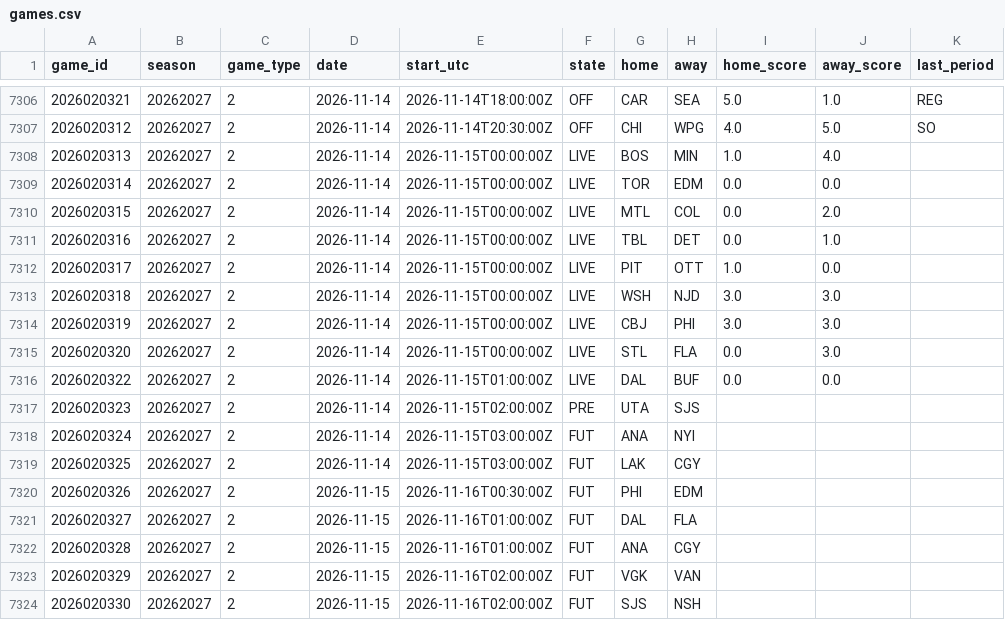
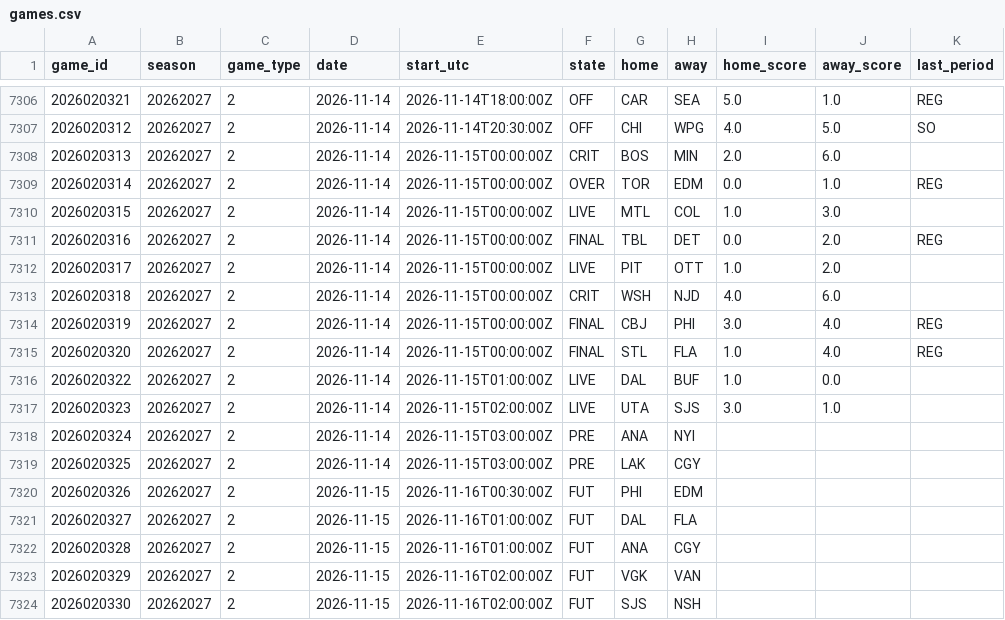
Before and after one commit to 88jackcarr/NHL-odds-betting, a CSV file: data/games.csv, drawn as a sheet; only a part is shown, gaps mark what is left out.

```diff
--- a/data/games.csv
+++ b/data/games.csv
@@ -7307,14 +7307,14 @@ game_id,season,game_type,date,start_utc,state,home,away,home_score,away_score,la
 2026020312,20262027,2,2026-11-14,2026-11-14T20:30:00Z,OFF,CHI,WPG,4.0,5.0,SO
-2026020313,20262027,2,2026-11-14,2026-11-15T00:00:00Z,LIVE,BOS,MIN,1.0,4.0,
-2026020314,20262027,2,2026-11-14,2026-11-15T00:00:00Z,LIVE,TOR,EDM,0.0,0.0,
-2026020315,20262027,2,2026-11-14,2026-11-15T00:00:00Z,LIVE,MTL,COL,0.0,2.0,
-2026020316,20262027,2,2026-11-14,2026-11-15T00:00:00Z,LIVE,TBL,DET,0.0,1.0,
-2026020317,20262027,2,2026-11-14,2026-11-15T00:00:00Z,LIVE,PIT,OTT,1.0,0.0,
-2026020318,20262027,2,2026-11-14,2026-11-15T00:00:00Z,LIVE,WSH,NJD,3.0,3.0,
-2026020319,20262027,2,2026-11-14,2026-11-15T00:00:00Z,LIVE,CBJ,PHI,3.0,3.0,
-2026020320,20262027,2,2026-11-14,2026-11-15T00:00:00Z,LIVE,STL,FLA,0.0,3.0,
-2026020322,20262027,2,2026-11-14,2026-11-15T01:00:00Z,LIVE,DAL,BUF,0.0,0.0,
-2026020323,20262027,2,2026-11-14,2026-11-15T02:00:00Z,PRE,UTA,SJS,,,
-2026020324,20262027,2,2026-11-14,2026-11-15T03:00:00Z,FUT,ANA,NYI,,,
-2026020325,20262027,2,2026-11-14,2026-11-15T03:00:00Z,FUT,LAK,CGY,,,
+2026020313,20262027,2,2026-11-14,2026-11-15T00:00:00Z,CRIT,BOS,MIN,2.0,6.0,
+2026020314,20262027,2,2026-11-14,2026-11-15T00:00:00Z,OVER,TOR,EDM,0.0,1.0,REG
+2026020315,20262027,2,2026-11-14,2026-11-15T00:00:00Z,LIVE,MTL,COL,1.0,3.0,
+2026020316,20262027,2,2026-11-14,2026-11-15T00:00:00Z,FINAL,TBL,DET,0.0,2.0,REG
+2026020317,20262027,2,2026-11-14,2026-11-15T00:00:00Z,LIVE,PIT,OTT,1.0,2.0,
+2026020318,20262027,2,2026-11-14,2026-11-15T00:00:00Z,CRIT,WSH,NJD,4.0,6.0,
+2026020319,20262027,2,2026-11-14,2026-11-15T00:00:00Z,FINAL,CBJ,PHI,3.0,4.0,REG
+2026020320,20262027,2,2026-11-14,2026-11-15T00:00:00Z,FINAL,STL,FLA,1.0,4.0,REG
+2026020322,20262027,2,2026-11-14,2026-11-15T01:00:00Z,LIVE,DAL,BUF,1.0,0.0,
+2026020323,20262027,2,2026-11-14,2026-11-15T02:00:00Z,LIVE,UTA,SJS,3.0,1.0,
+2026020324,20262027,2,2026-11-14,2026-11-15T03:00:00Z,PRE,ANA,NYI,,,
+2026020325,20262027,2,2026-11-14,2026-11-15T03:00:00Z,PRE,LAK,CGY,,,
 2026020326,20262027,2,2026-11-15,2026-11-16T00:30:00Z,FUT,PHI,EDM,,,
```
Also changed, not shown: data/goalie_games.csv, data/predictions.csv, 1 other file.
